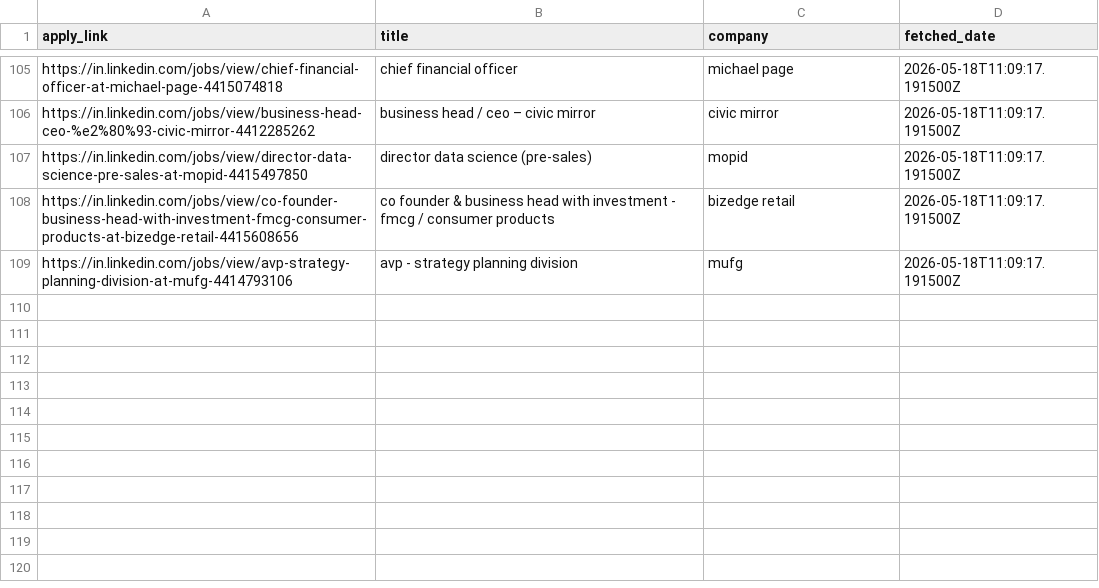
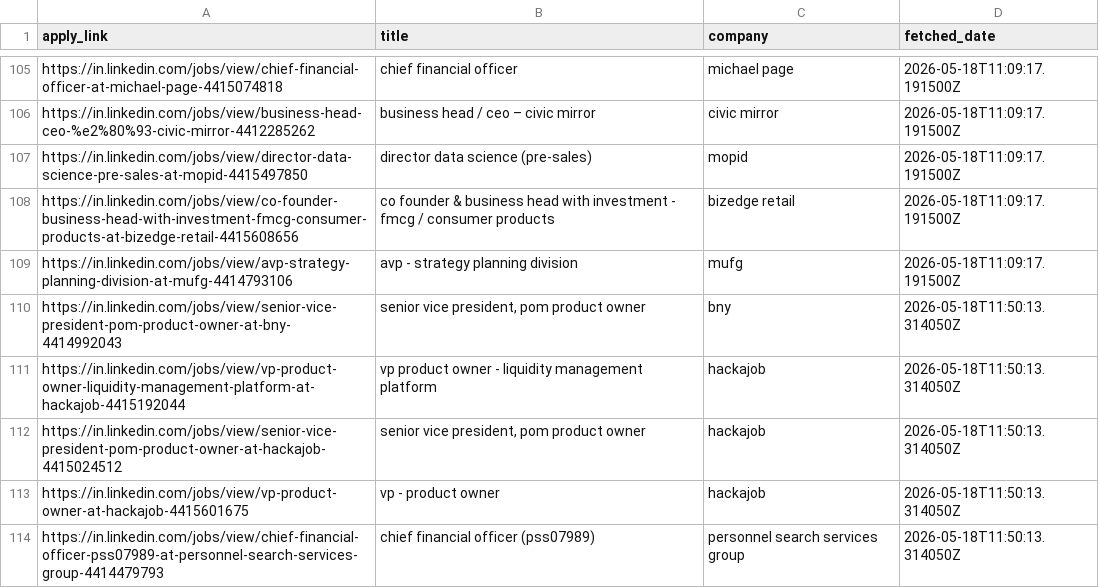
Before and after one commit to sakshimishra001/job-automation, a CSV file: .github/job-state/seen_jobs.csv, drawn as a sheet; only a part is shown, gaps mark what is left out.

```diff
--- a/.github/job-state/seen_jobs.csv
+++ b/.github/job-state/seen_jobs.csv
@@ -109 +109,6 @@ https://in.linkedin.com/jobs/view/co-founder-business-head-with-investment-fmcg-
 https://in.linkedin.com/jobs/view/avp-strategy-planning-division-at-mufg-4414793106,avp - strategy planning division,mufg,2026-05-18T11:09:17.191500Z
+https://in.linkedin.com/jobs/view/senior-vice-president-pom-product-owner-at-bny-4414992043,"senior vice president, pom product owner",bny,2026-05-18T11:50:13.314050Z
+https://in.linkedin.com/jobs/view/vp-product-owner-liquidity-management-platform-at-hackajob-4415192044,vp product owner - liquidity management platform,hackajob,2026-05-18T11:50:13.314050Z
+https://in.linkedin.com/jobs/view/senior-vice-president-pom-product-owner-at-hackajob-4415024512,"senior vice president, pom product owner",hackajob,2026-05-18T11:50:13.314050Z
+https://in.linkedin.com/jobs/view/vp-product-owner-at-hackajob-4415601675,vp - product owner,hackajob,2026-05-18T11:50:13.314050Z
+https://in.linkedin.com/jobs/view/chief-financial-officer-pss07989-at-personnel-search-services-group-4414479793,chief financial officer (pss07989),personnel search services group,2026-05-18T11:50:13.314050Z
```
Also changed, not shown: 1 other file.
